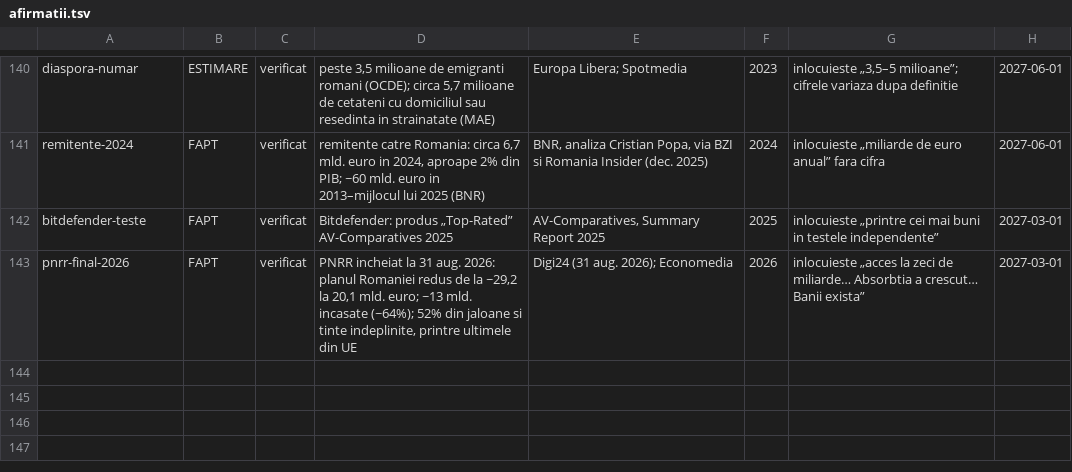
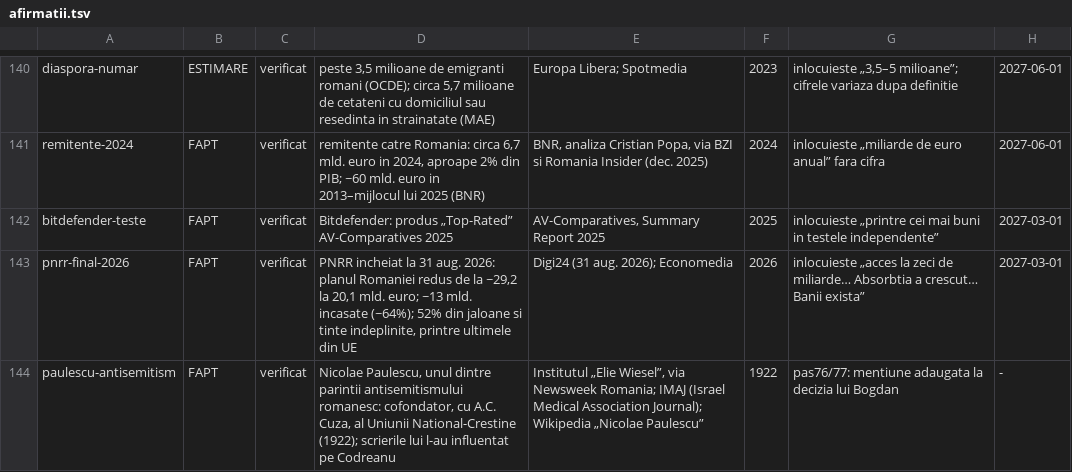
Before and after one commit to norgedan/norgedan.github.io, a TSV file: scripts/afirmatii.tsv, drawn as a sheet; only a part is shown, gaps mark what is left out.

```diff
--- a/scripts/afirmatii.tsv
+++ b/scripts/afirmatii.tsv
@@ -143 +143,2 @@ bitdefender-teste	FAPT	verificat	Bitdefender: produs „Top-Rated” AV-Comparat
 pnrr-final-2026	FAPT	verificat	PNRR incheiat la 31 aug. 2026: planul Romaniei redus de la ~29,2 la 20,1 mld. euro; ~13 mld. incasate (~64%); 52% din jaloane si tinte indeplinite, printre ultimele din UE	Digi24 (31 aug. 2026); Economedia	2026	inlocuieste „acces la zeci de miliarde… Absorbtia a crescut… Banii exista”	2027-03-01
+paulescu-antisemitism	FAPT	verificat	Nicolae Paulescu, unul dintre parintii antisemitismului romanesc: cofondator, cu A.C. Cuza, al Uniunii National-Crestine (1922); scrierile lui l-au influentat pe Codreanu	Institutul „Elie Wiesel”, via Newsweek Romania; IMAJ (Israel Medical Association Journal); Wikipedia „Nicolae Paulescu”	1922	pas76/77: mentiune adaugata la decizia lui Bogdan	-
```
Also changed, not shown: scripts/amprente.tsv, scripts/capitole-verificate.tsv, 4 other files.
